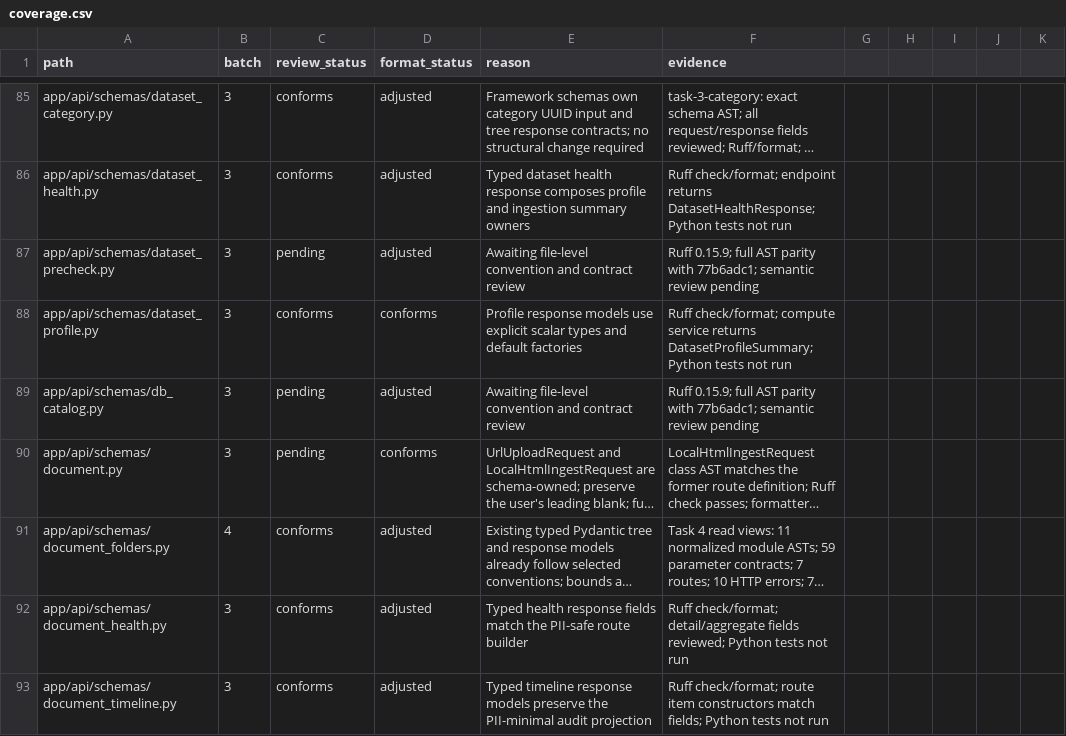
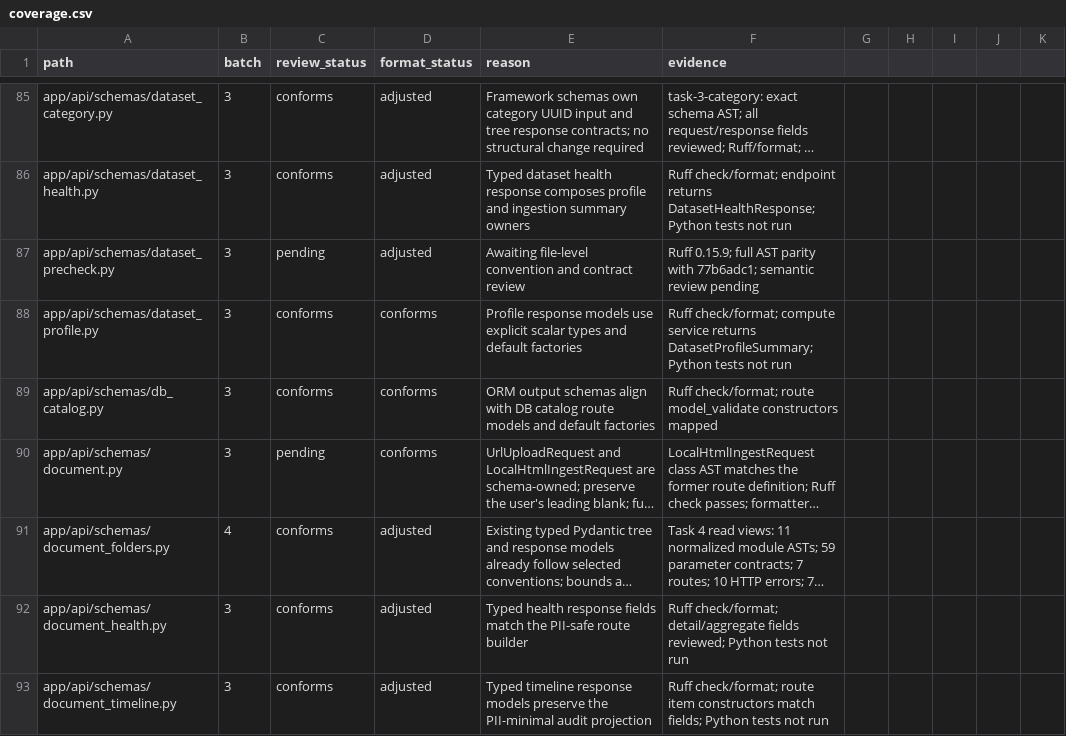
Before and after one commit to skygazer42/MimirQ, a CSV file: docs/maintenance/style-unification/coverage.csv, drawn as a sheet; only a part is shown, gaps mark what is left out; long unchanged cells end in …; the diff covers the shown part only; the diff names each change by its address in the sheet, - before the commit and + after, or states it on an @@ line.

Commit message:
docs(refactor): record API schema owner review

```diff
--- a/docs/maintenance/style-unification/coverage.csv
+++ b/docs/maintenance/style-unification/coverage.csv
-C89 (review_status): pending
+C89 (review_status): conforms
-D89 (format_status): adjusted
+D89 (format_status): conforms
-E89 (reason): Awaiting file-level convention and contract review
+E89 (reason): ORM output schemas align with DB catalog route models and default factories
-F89 (evidence): Ruff 0.15.9; full AST parity with 77b6adc1; semantic review pending
+F89 (evidence): Ruff check/format; route model_validate constructors mapped
```
Also changed, not shown: 18 edited cells elsewhere in this file, 2 other files.
